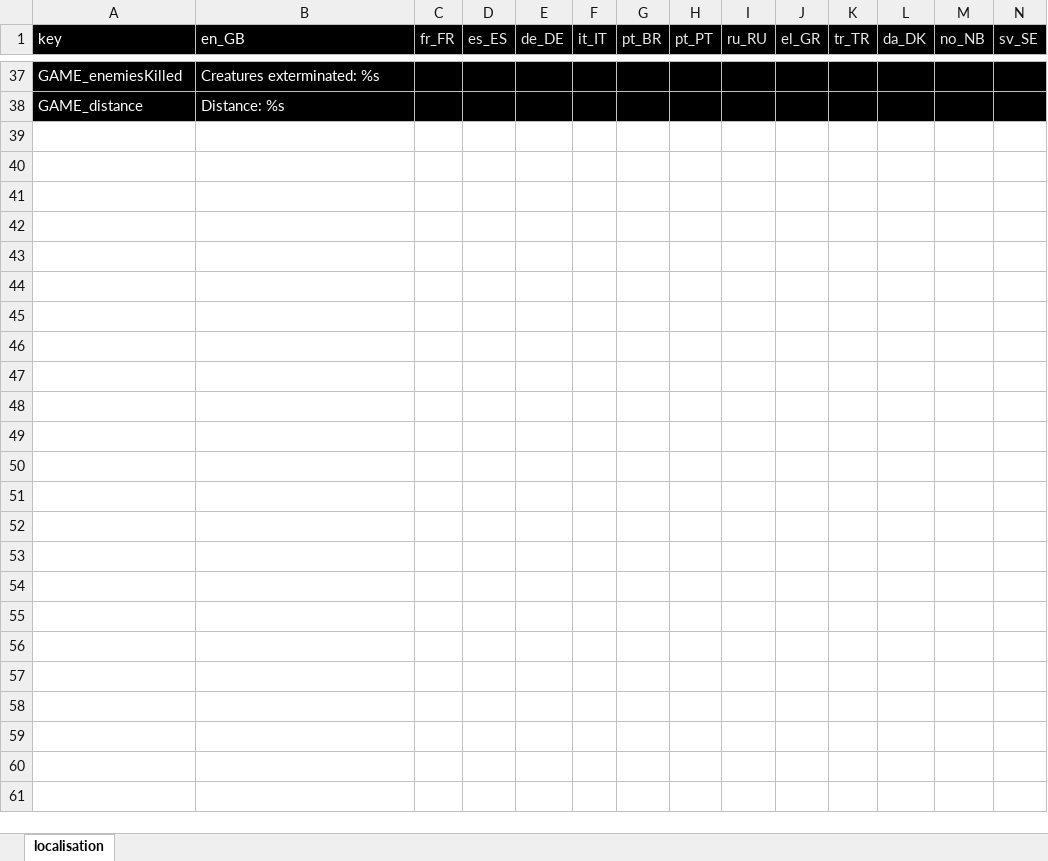
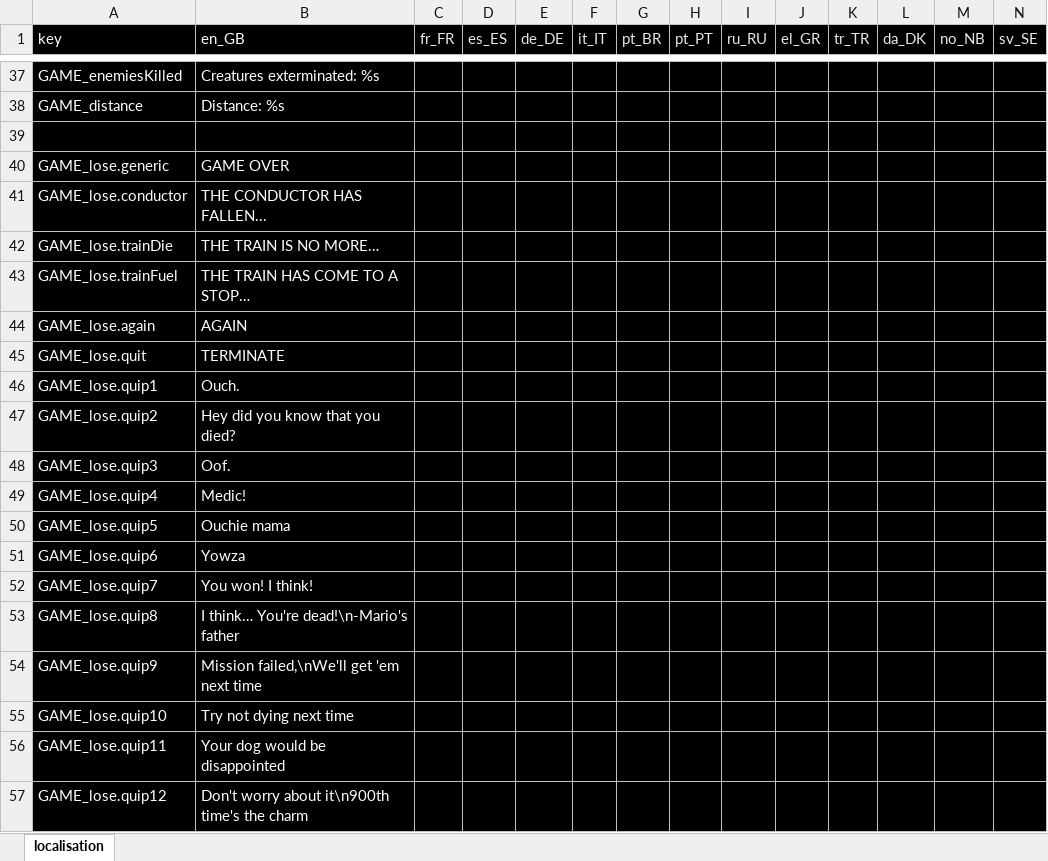
Before and after one commit to PxlHeartDev/Rails-of-Ruin, an Excel workbook: External/Localisation.xlsm, sheet localisation, drawn as a sheet; only a part is shown, gaps mark what is left out; values as stored, in another font and other column widths than the file's, no borders; rows hold the shown columns only; the diff names each change by its address in the sheet, - before the commit and + after, or states it on an @@ line.

Commit message:
Spawn Materia Anomaly & Game Over & Effects
Added grass tileset
Added materia spawning system
Added death particles to enemy
Added player death sequence
Added game over screen & sequence & animations
Fixed some bugs with enemy states
Changed the player script to match the style guide a bit better
Rearranged the game scene for easier freeing

```diff
--- a/External/Localisation.xlsm (sheet localisation)
+++ b/External/Localisation.xlsm (sheet localisation)
+row 39: (empty)
+row 40: GAME_lose.generic | GAME OVER
+row 41: GAME_lose.conductor | THE CONDUCTOR HAS FALLEN...
+row 42: GAME_lose.trainDie | THE TRAIN IS NO MORE…
+row 43: GAME_lose.trainFuel | THE TRAIN HAS COME TO A STOP…
+row 44: GAME_lose.again | AGAIN
+row 45: GAME_lose.quit | TERMINATE
+row 46: GAME_lose.quip1 | Ouch.
+row 47: GAME_lose.quip2 | Hey did you know that you died?
+row 48: GAME_lose.quip3 | Oof.
+row 49: GAME_lose.quip4 | Medic!
+row 50: GAME_lose.quip5 | Ouchie mama
+row 51: GAME_lose.quip6 | Yowza
+row 52: GAME_lose.quip7 | You won! I think!
+row 53: GAME_lose.quip8 | I think… You're dead!\n-Mario's father
+row 54: GAME_lose.quip9 | Mission failed,\nWe'll get 'em next time
+row 55: GAME_lose.quip10 | Try not dying next time
+row 56: GAME_lose.quip11 | Your dog would be disappointed
+row 57: GAME_lose.quip12 | Don't worry about it\n900th time's the charm
```
Also changed, not shown: 28 other files.
